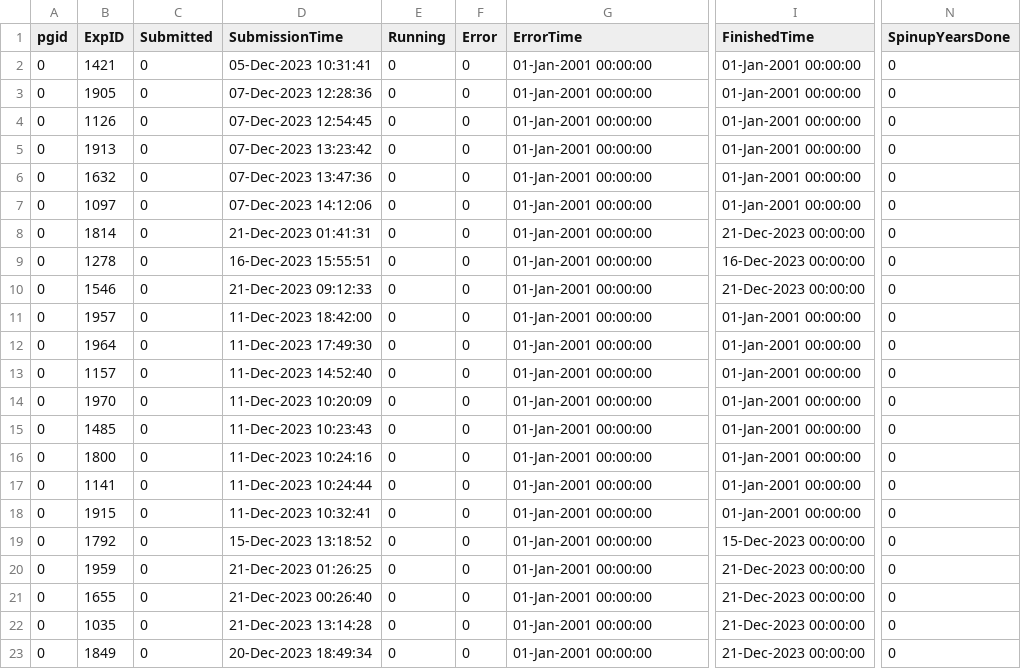
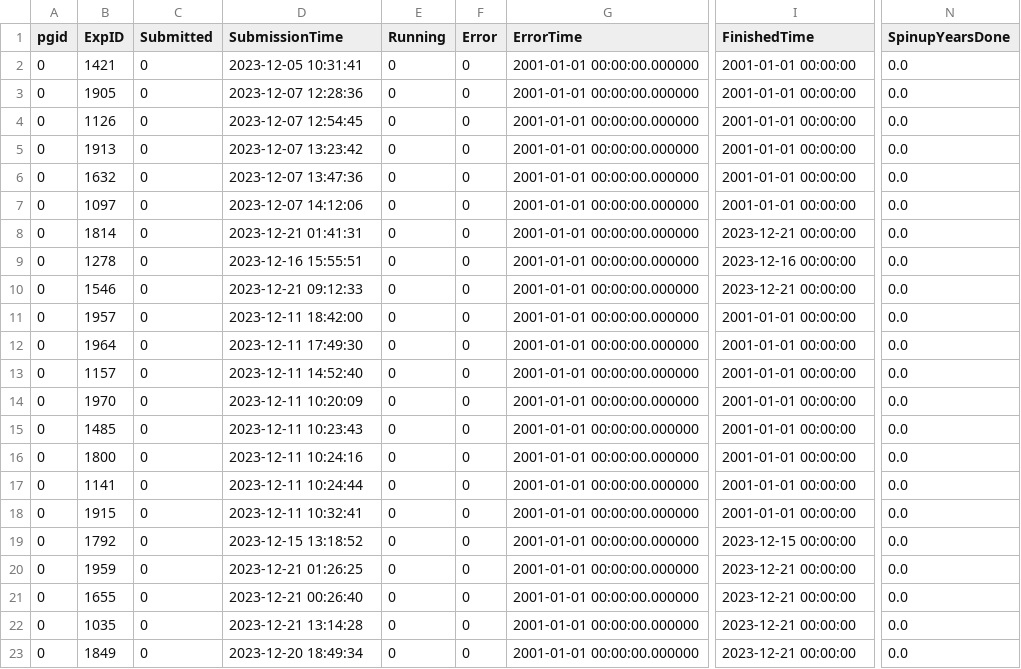
Before and after one commit to janderydt/ua_ANT, a CSV file: ANT_Inverse/RunTable.csv, drawn as a sheet; only a part is shown, gaps mark what is left out; the diff covers the shown part only; the diff names each change by its address in the sheet, - before the commit and + after, or states it on an @@ line.

```diff
--- a/ANT_Inverse/RunTable.csv
+++ b/ANT_Inverse/RunTable.csv
-D2 (SubmissionTime): 05-Dec-2023 10:31:41
+D2 (SubmissionTime): 2023-12-05 10:31:41
-G2:G23 (ErrorTime): 01-Jan-2001 00:00:00
+G2:G23 (ErrorTime): 2001-01-01 00:00:00.000000
-I2:I7 (FinishedTime): 01-Jan-2001 00:00:00
+I2:I7 (FinishedTime): 2001-01-01 00:00:00
-N2:N23 (SpinupYearsDone): 0
+N2:N23 (SpinupYearsDone): 0.0
-D3 (SubmissionTime): 07-Dec-2023 12:28:36
+D3 (SubmissionTime): 2023-12-07 12:28:36
-D4 (SubmissionTime): 07-Dec-2023 12:54:45
+D4 (SubmissionTime): 2023-12-07 12:54:45
-D5 (SubmissionTime): 07-Dec-2023 13:23:42
+D5 (SubmissionTime): 2023-12-07 13:23:42
-D6 (SubmissionTime): 07-Dec-2023 13:47:36
+D6 (SubmissionTime): 2023-12-07 13:47:36
-D7 (SubmissionTime): 07-Dec-2023 14:12:06
+D7 (SubmissionTime): 2023-12-07 14:12:06
-D8 (SubmissionTime): 21-Dec-2023 01:41:31
+D8 (SubmissionTime): 2023-12-21 01:41:31
-I8 (FinishedTime): 21-Dec-2023 00:00:00
+I8 (FinishedTime): 2023-12-21 00:00:00
-D9 (SubmissionTime): 16-Dec-2023 15:55:51
+D9 (SubmissionTime): 2023-12-16 15:55:51
-I9 (FinishedTime): 16-Dec-2023 00:00:00
+I9 (FinishedTime): 2023-12-16 00:00:00
-D10 (SubmissionTime): 21-Dec-2023 09:12:33
+D10 (SubmissionTime): 2023-12-21 09:12:33
-I10 (FinishedTime): 21-Dec-2023 00:00:00
+I10 (FinishedTime): 2023-12-21 00:00:00
-D11 (SubmissionTime): 11-Dec-2023 18:42:00
+D11 (SubmissionTime): 2023-12-11 18:42:00
-I11:I18 (FinishedTime): 01-Jan-2001 00:00:00
+I11:I18 (FinishedTime): 2001-01-01 00:00:00
-D12 (SubmissionTime): 11-Dec-2023 17:49:30
+D12 (SubmissionTime): 2023-12-11 17:49:30
-D13 (SubmissionTime): 11-Dec-2023 14:52:40
+D13 (SubmissionTime): 2023-12-11 14:52:40
-D14 (SubmissionTime): 11-Dec-2023 10:20:09
+D14 (SubmissionTime): 2023-12-11 10:20:09
-D15 (SubmissionTime): 11-Dec-2023 10:23:43
+D15 (SubmissionTime): 2023-12-11 10:23:43
-D16 (SubmissionTime): 11-Dec-2023 10:24:16
+D16 (SubmissionTime): 2023-12-11 10:24:16
-D17 (SubmissionTime): 11-Dec-2023 10:24:44
+D17 (SubmissionTime): 2023-12-11 10:24:44
-D18 (SubmissionTime): 11-Dec-2023 10:32:41
+D18 (SubmissionTime): 2023-12-11 10:32:41
-D19 (SubmissionTime): 15-Dec-2023 13:18:52
+D19 (SubmissionTime): 2023-12-15 13:18:52
-I19 (FinishedTime): 15-Dec-2023 00:00:00
+I19 (FinishedTime): 2023-12-15 00:00:00
-D20 (SubmissionTime): 21-Dec-2023 01:26:25
+D20 (SubmissionTime): 2023-12-21 01:26:25
-I20:I23 (FinishedTime): 21-Dec-2023 00:00:00
+I20:I23 (FinishedTime): 2023-12-21 00:00:00
-D21 (SubmissionTime): 21-Dec-2023 00:26:40
+D21 (SubmissionTime): 2023-12-21 00:26:40
-D22 (SubmissionTime): 21-Dec-2023 13:14:28
+D22 (SubmissionTime): 2023-12-21 13:14:28
-D23 (SubmissionTime): 20-Dec-2023 18:49:34
+D23 (SubmissionTime): 2023-12-20 18:49:34
```
Also changed, not shown: 111 edited cells elsewhere in this file, 1 other file.
